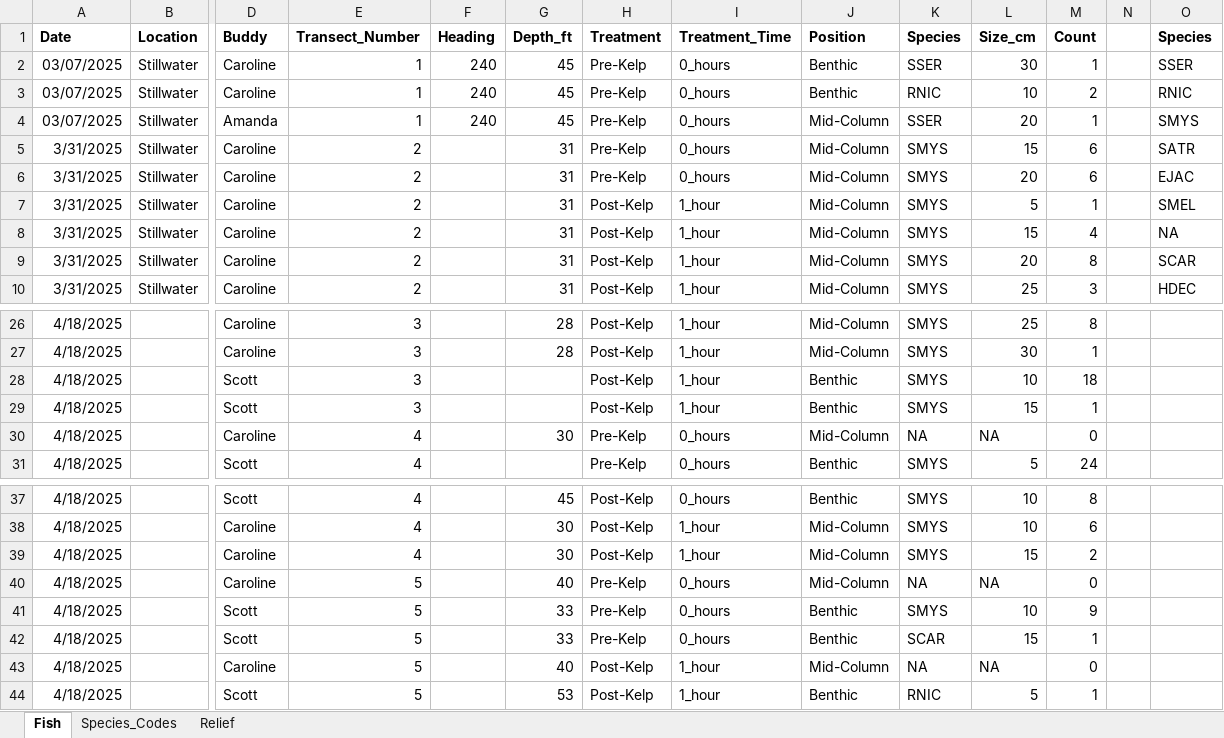
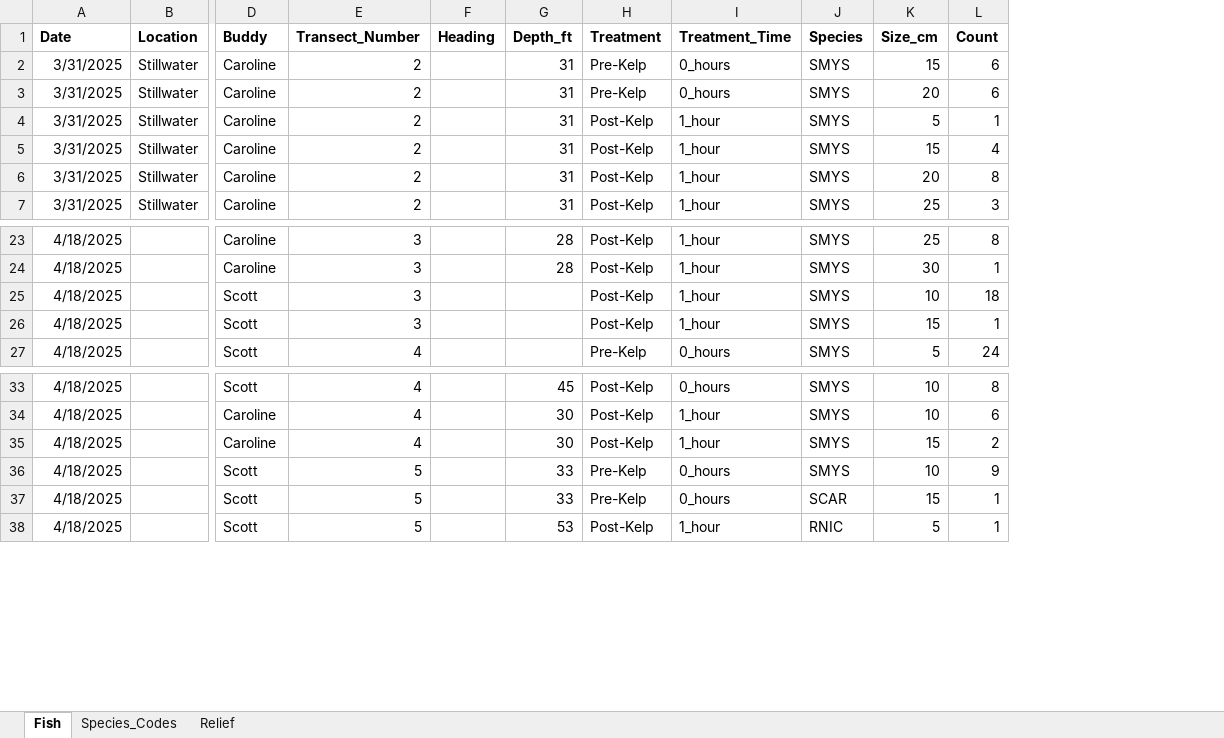
Before and after one commit to daleycarolinec/ms272, an Excel workbook: Experimental_Structure_Data_05032025.xlsx, sheet Fish, drawn as a sheet; only a part is shown, gaps mark what is left out; values as stored, in another font and other column widths than the file's, no borders; removed rows and columns are numbered as before the commit, all else as after; rows hold the shown columns only; the diff names each change by its address in the sheet, - before the commit and + after, or states it on an @@ line.

```diff
--- a/Experimental_Structure_Data_05032025.xlsx (sheet Fish)
+++ b/Experimental_Structure_Data_05032025.xlsx (sheet Fish)
-column J (Position), rows 5-10: all Mid-Column; rows 26-29: Mid-Column | Mid-Column | Benthic | Benthic; row 31: Benthic; rows 37-39: Benthic | Mid-Column | Mid-Column; rows 41-42: Benthic | Benthic; row 44: Benthic
-column N, empty
-column O (Species), rows 5-10: SATR | EJAC | SMEL | NA | SCAR | HDEC
-row 2: 03/07/2025 | Stillwater | Caroline | 1 | 240 | 45 | Pre-Kelp | 0_hours | Benthic | SSER | 30 | 1 |  | SSER
-row 3: 03/07/2025 | Stillwater | Caroline | 1 | 240 | 45 | Pre-Kelp | 0_hours | Benthic | RNIC | 10 | 2 |  | RNIC
-row 4: 03/07/2025 | Stillwater | Amanda | 1 | 240 | 45 | Pre-Kelp | 0_hours | Mid-Column | SSER | 20 | 1 |  | SMYS
-row 30: 4/18/2025 |  | Caroline | 4 |  | 30 | Pre-Kelp | 0_hours | Mid-Column | NA | NA | 0
-row 40: 4/18/2025 |  | Caroline | 5 |  | 40 | Pre-Kelp | 0_hours | Mid-Column | NA | NA | 0
-row 43: 4/18/2025 |  | Caroline | 5 |  | 40 | Post-Kelp | 1_hour | Mid-Column | NA | NA | 0
```
Also changed, not shown: sheet Species_Codes, 50 other files.
